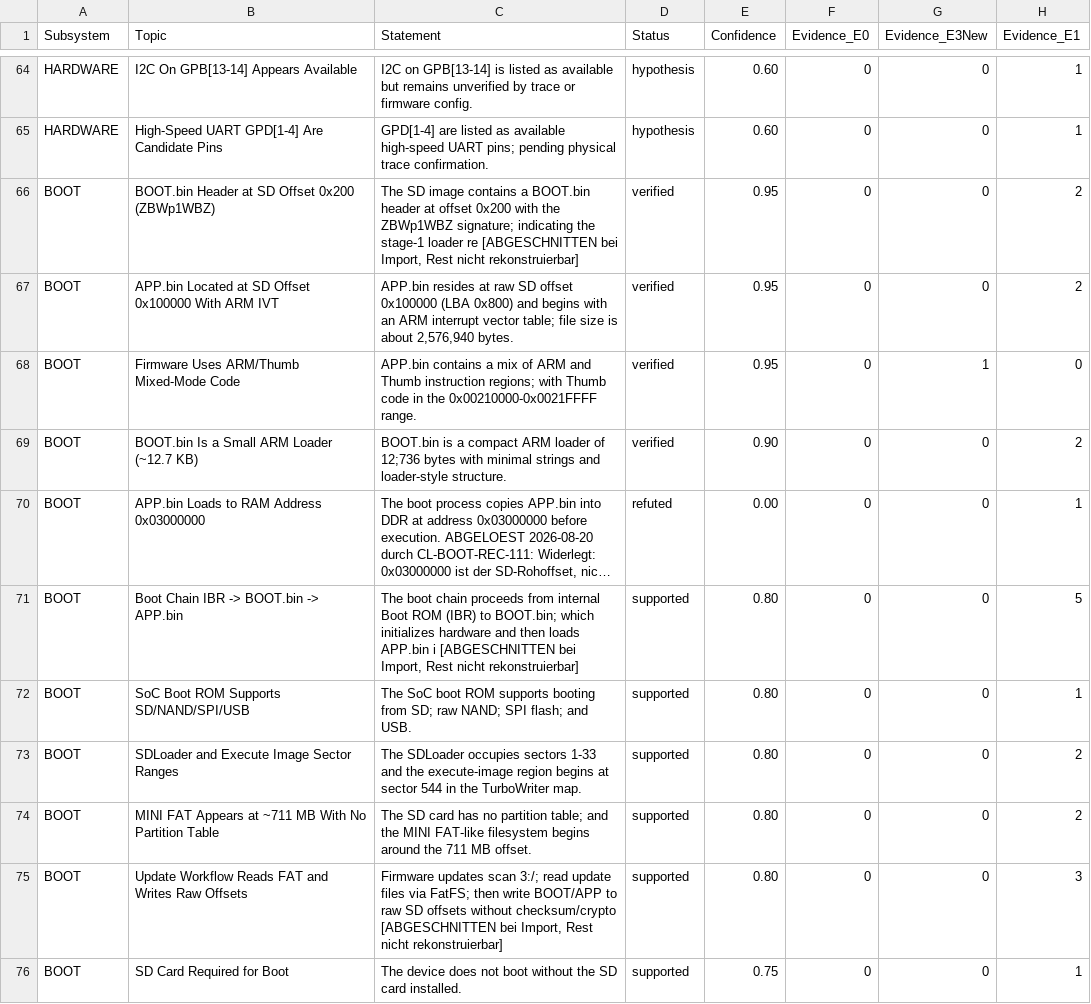
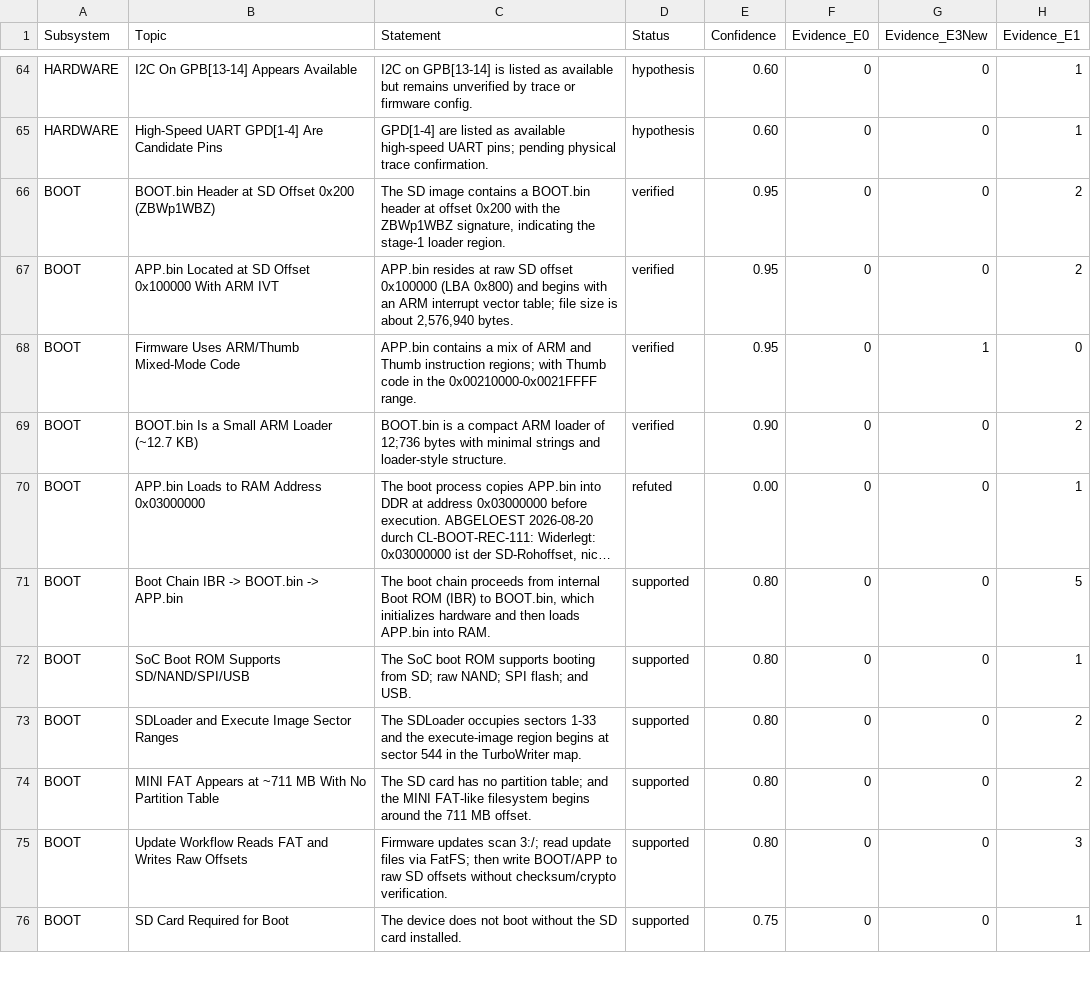
Before and after one commit to mad-sol-dev/zk-inkjet-printer, a CSV file: research/TRUTH.csv, drawn as a sheet; only a part is shown, gaps mark what is left out; long unchanged cells end in …; the diff covers the shown part only; the diff names each change by its address in the sheet, - before the commit and + after, or states it on an @@ line.

Commit message:
truth: die restlichen 19 abgeschnittenen Zellen wiederhergestellt
Der vorige Commit erklaerte 19 Zellen fuer nicht rekonstruierbar. Das war
falsch, und der Fehler lag in meiner Suche, nicht in der Datenlage.

Zwei Gruende. Erstens habe ich nur docs_rebuild/ durchsucht -- die beiden
RE-KBs liegen aber unter research/findings/. Zweitens, und das war
entscheidend: die Matrix hat beim Import Kommas durch Semikolons ersetzt.
Ein Fragment aus TRUTH.csv passt deshalb nie woertlich auf seinen
Quelltext. Mit Komma-Varianten in der Suche waren sofort alle 19
auffindbar.

Ein dritter Fehler kam bei der Aufloesung dazu: die erste Fassung der
Suche hielt 17 Fragmente fuer mehrdeutig. Die zweite "Variante" war
jeweils die abgeschnittene Matrix selbst, die sich als eigene Quelle
gemeldet hat. Nach Ausschluss von CONFIDENCE_MATRIX.csv und mit einer
Rangfolge der Quellen (RECONCILED_claims_* zuerst, denn daraus wurde die
Matrix gebaut) blieb pro Fragment genau ein Volltext.

  18 Zellen aus research/docs_rebuild/reconciliation/RECONCILED_claims_*.md
   1 Zelle (CL-SOC-REC-009) aus claims/re_kb_claims_soc.md, von Hand
     uebernommen, weil die automatische Suche am Zeilenanfang scheiterte

Damit sind alle 51 urspruenglich gekappten Zellen wiederhergestellt und
kein ABGESCHNITTEN-Marker bleibt im Register. Die wiederhergestellten
Texte tragen die Kommas der Quelle, nicht die Semikolons der Matrix.

Beispiele fuer das, was zurueck ist: CL-BOOT-REC-019 waechst von 117 auf
200 Zeichen (die Liste der vermuteten Funktionsnamen war mitten im Wort
gekappt), CL-USB-REC-018 von 117 auf 175, CL-DISPLAY-REC-001 von 117 auf
175.

Lehre fuers Register, nicht nur fuer diesen Fall: ein Negativbefund aus
einer Suche ist erst dann ein Fakt, wenn die Methode als tauglich belegt
ist -- Regel 6. "Nicht rekonstruierbar" war ein Negativbefund ohne
Positivkontrolle, in einem Commit, der genau diese Regel schaerfen
sollte. Eine Kontrolle waere billig gewesen: ein bekannt vorhandener
Satz, gesucht mit derselben Methode, haette den Semikolon-Tausch sofort
gezeigt.

```diff
--- a/research/TRUTH.csv
+++ b/research/TRUTH.csv
-C66 (Statement): …the ZBWp1WBZ signature; indicating the stage-1 loader re [ABGESCHNITTEN bei Import, Rest nicht rekonstruierbar]
+C66 (Statement): …the ZBWp1WBZ signature, indicating the stage-1 loader region.
-C71 (Statement): …(IBR) to BOOT.bin; which initializes hardware and then loads APP.bin i [ABGESCHNITTEN bei Import, Rest nicht rekonstruierbar]
+C71 (Statement): …(IBR) to BOOT.bin, which initializes hardware and then loads APP.bin into RAM.
-C75 (Statement): …without checksum/crypto [ABGESCHNITTEN bei Import, Rest nicht rekonstruierbar]
+C75 (Statement): …without checksum/crypto verification.
```
Also changed, not shown: 16 edited cells elsewhere in this file.
